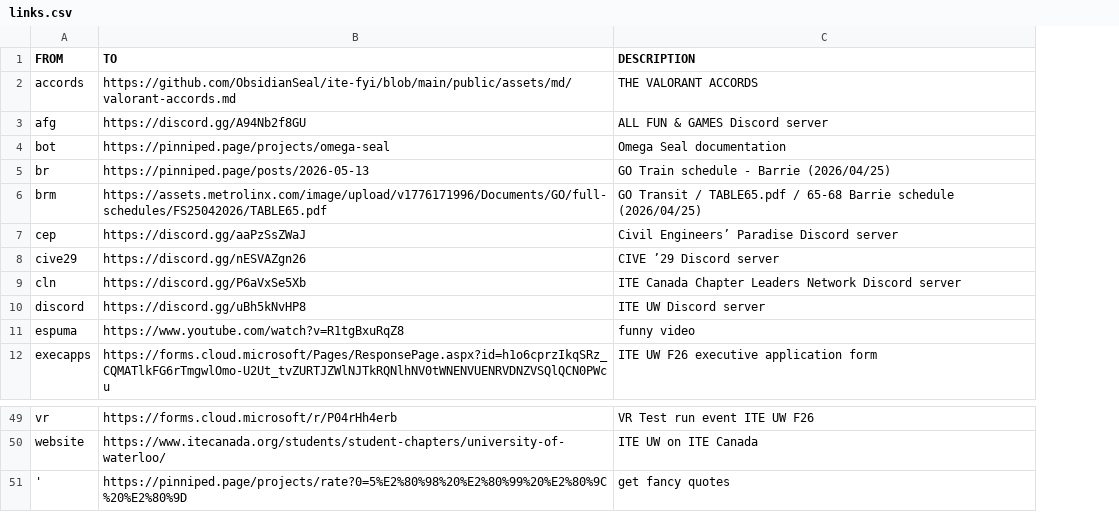
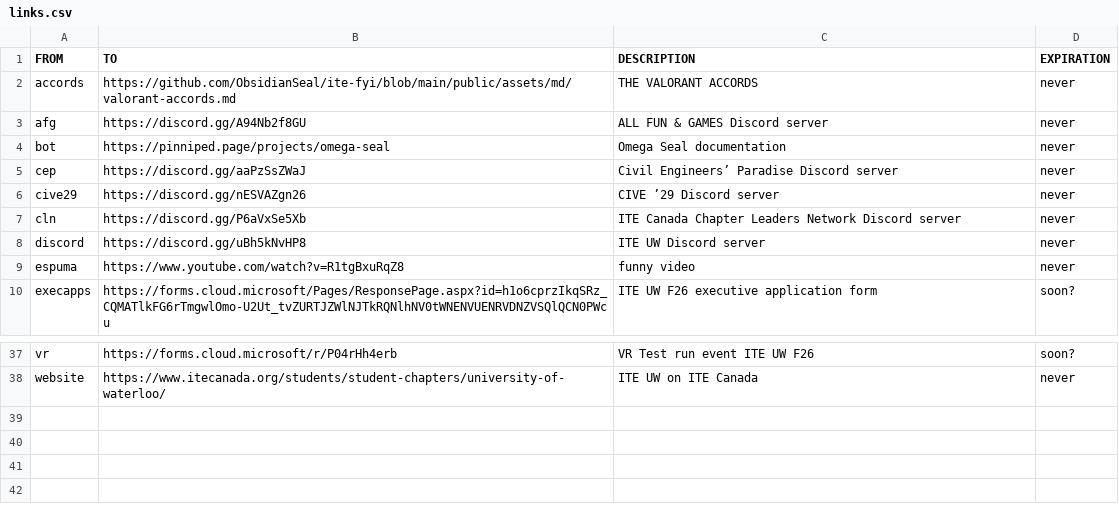
Before and after one commit to ObsidianSeal/ite-fyi, a CSV file: public/assets/csv/links.csv, drawn as a sheet; only a part is shown, gaps mark what is left out; removed rows and columns are numbered as before the commit, all else as after; the diff covers the shown part only; the diff names each change by its address in the sheet, - before the commit and + after, or states it on an @@ line.

```diff
--- a/public/assets/csv/links.csv
+++ b/public/assets/csv/links.csv
+column D (EXPIRATION), rows 2-10: never | never | never | never | never | never | never | never | soon?; rows 37-38: soon? | never
-row 5: br | https://pinniped.page/posts/2026-05-13 | GO Train schedule - Barrie (2026/04/25)
-row 6: brm | https://assets.metrolinx.com/image/upload/v1776171996/Documents/GO/full-schedules/FS25042026/TABLE65.pdf | GO Transit / TABLE65.pdf / 65-68 Barrie schedule (2026/04/25)
-row 51: ' | https://pinniped.page/projects/rate?0=5%E2%80%98%20%E2%80%99%20%E2%80%9C%20%E2%80%9D | get fancy quotes
```
Also changed, not shown: 3 added rows, 13 removed rows and 1 edited cell elsewhere in this file, 3 other files.
